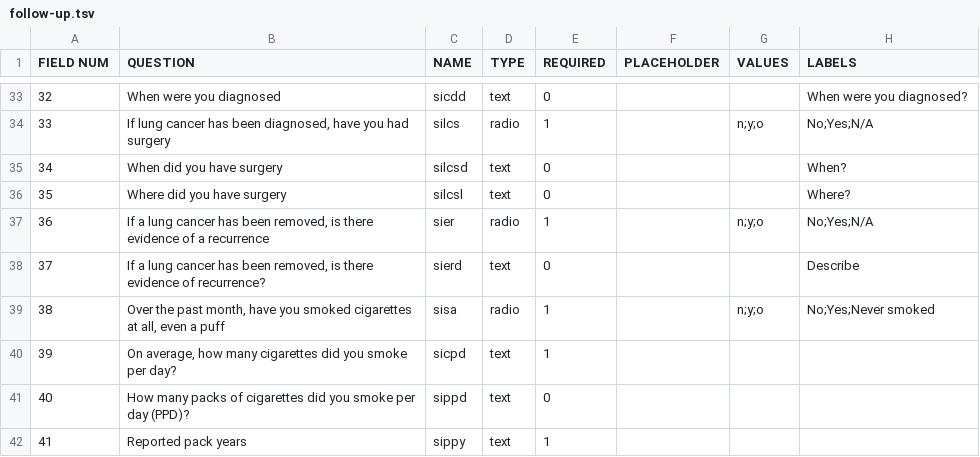
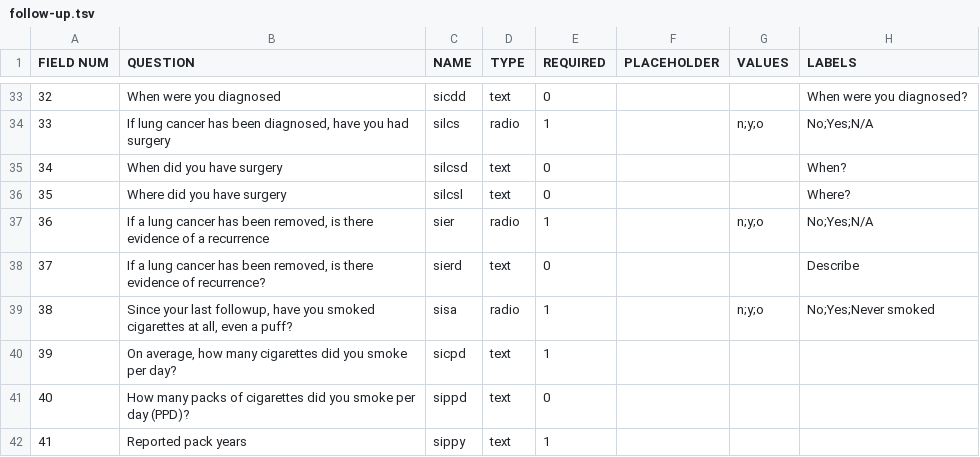
Before and after one commit to ParaxialTechnologies/SAMI-VAPALS-ELCAP, a TSV file: docs/form-fields/follow-up.tsv, drawn as a sheet; only a part is shown, gaps mark what is left out.

Commit message:
VAP-420 fix label for sisa (since last followup have you smoked...)

```diff
--- a/docs/form-fields/follow-up.tsv
+++ b/docs/form-fields/follow-up.tsv
@@ -38,3 +38,3 @@ FIELD NUM	QUESTION	NAME	TYPE	REQUIRED	PLACEHOLDER	VALUES	LABELS
 37	"If a lung cancer has been removed, is there evidence of recurrence?"	sierd	text	0			Describe
-38	"Over the past month, have you smoked cigarettes at all, even a puff"	sisa	radio	1		n;y;o	No;Yes;Never smoked
+38	"Since your last followup, have you smoked cigarettes at all, even a puff?"	sisa	radio	1		n;y;o	No;Yes;Never smoked
 39	"On average, how many cigarettes did you smoke per day?"	sicpd	text	1
```
